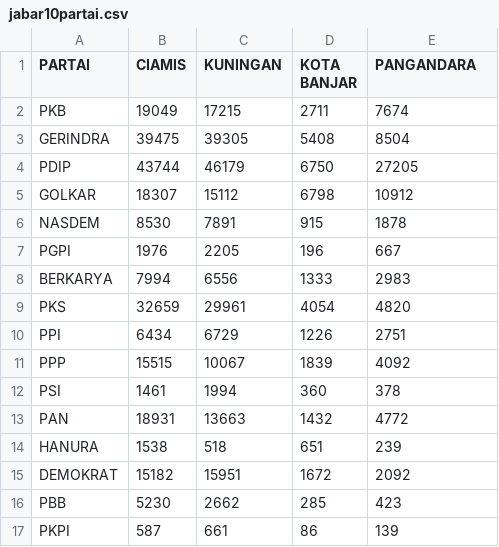
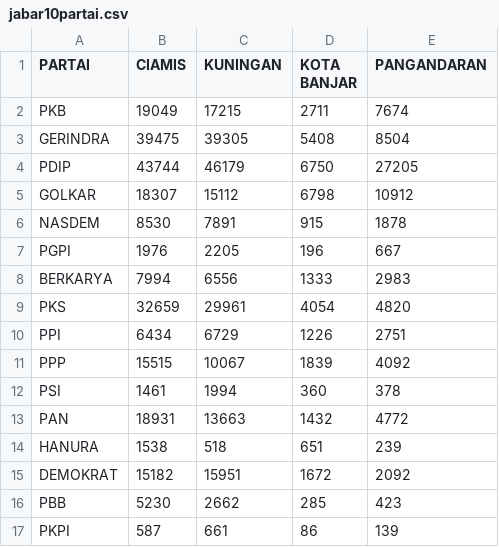
Before and after one commit to fitransyahrusman/2024, a CSV file: jabar10partai.csv, drawn as a sheet.

Commit message:
Update jabar10partai.csv

```diff
--- a/jabar10partai.csv
+++ b/jabar10partai.csv
@@ -1,2 +1,2 @@
-PARTAI,CIAMIS,KUNINGAN,KOTA BANJAR,PANGANDARA
+PARTAI,CIAMIS,KUNINGAN,KOTA BANJAR,PANGANDARAN
 PKB,19049,17215,2711,7674
```
